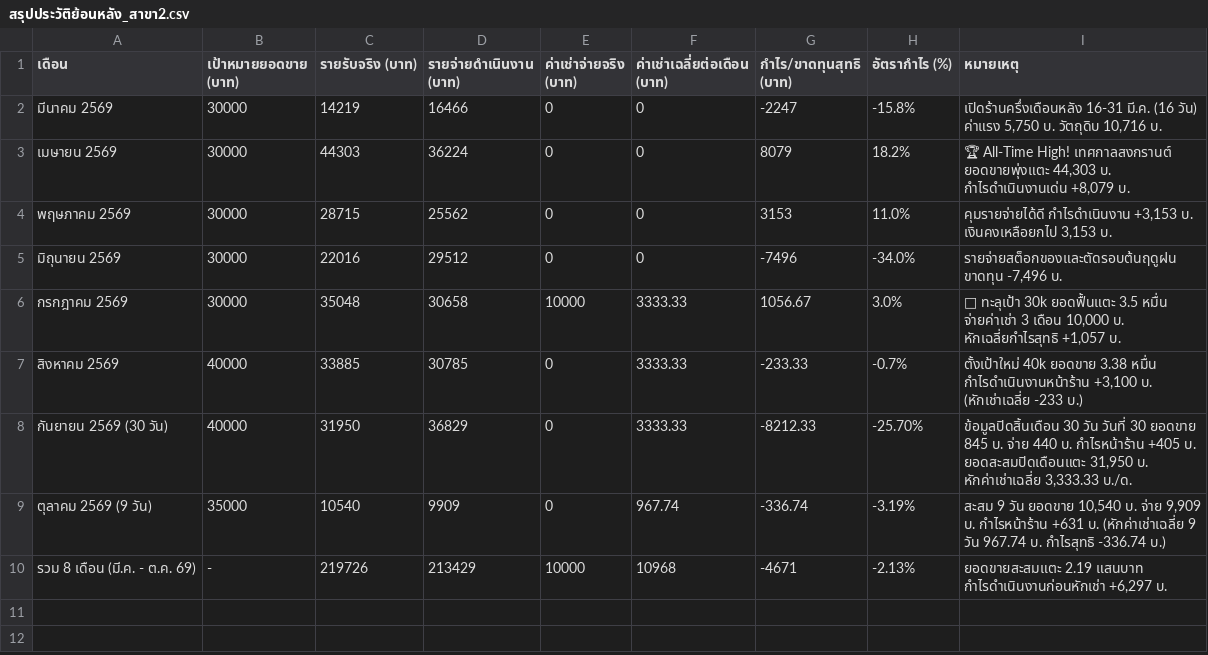
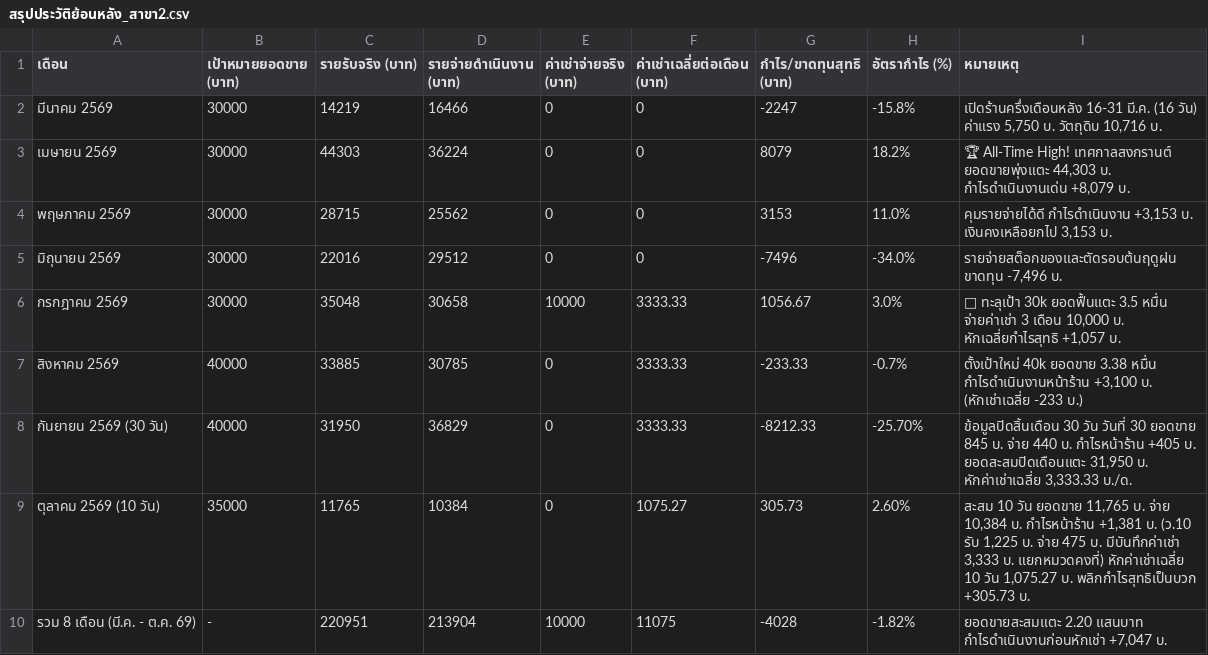
Before and after one commit to dewsun8-18/dew, a CSV file: สรุปประวัติย้อนหลัง_สาขา2.csv, drawn as a sheet.

Commit message:
feat: update สรุปประวัติย้อนหลัง_สาขา2.csv for Day 10 (10 Oct 2569)

```diff
--- a/สรุปประวัติย้อนหลัง_สาขา2.csv
+++ b/สรุปประวัติย้อนหลัง_สาขา2.csv
@@ -8,3 +8,3 @@
 กันยายน 2569 (30 วัน),40000,31950,36829,0,3333.33,-8212.33,-25.70%,"ข้อมูลปิดสิ้นเดือน 30 วัน วันที่ 30 ยอดขาย 845 บ. จ่าย 440 บ. กำไรหน้าร้าน +405 บ. ยอดสะสมปิดเดือนแตะ 31,950 บ. หักค่าเช่าเฉลี่ย 3,333.33 บ./ด."
-ตุลาคม 2569 (9 วัน),35000,10540,9909,0,967.74,-336.74,-3.19%,"สะสม 9 วัน ยอดขาย 10,540 บ. จ่าย 9,909 บ. กำไรหน้าร้าน +631 บ. (หักค่าเช่าเฉลี่ย 9 วัน 967.74 บ. กำไรสุทธิ -336.74 บ.)"
-รวม 8 เดือน (มี.ค. - ต.ค. 69),-,219726,213429,10000,10968,-4671,-2.13%,"ยอดขายสะสมแตะ 2.19 แสนบาท กำไรดำเนินงานก่อนหักเช่า +6,297 บ."
+ตุลาคม 2569 (10 วัน),35000,11765,10384,0,1075.27,305.73,2.60%,"สะสม 10 วัน ยอดขาย 11,765 บ. จ่าย 10,384 บ. กำไรหน้าร้าน +1,381 บ. (ว.10 รับ 1,225 บ. จ่าย 475 บ. มีบันทึกค่าเช่า 3,333 บ. แยกหมวดคงที่) หักค่าเช่าเฉลี่ย 10 วัน 1,075.27 บ. พลิกกำไรสุทธิเป็นบวก +305.73 บ."
+รวม 8 เดือน (มี.ค. - ต.ค. 69),-,220951,213904,10000,11075,-4028,-1.82%,"ยอดขายสะสมแตะ 2.20 แสนบาท กำไรดำเนินงานก่อนหักเช่า +7,047 บ."
```
